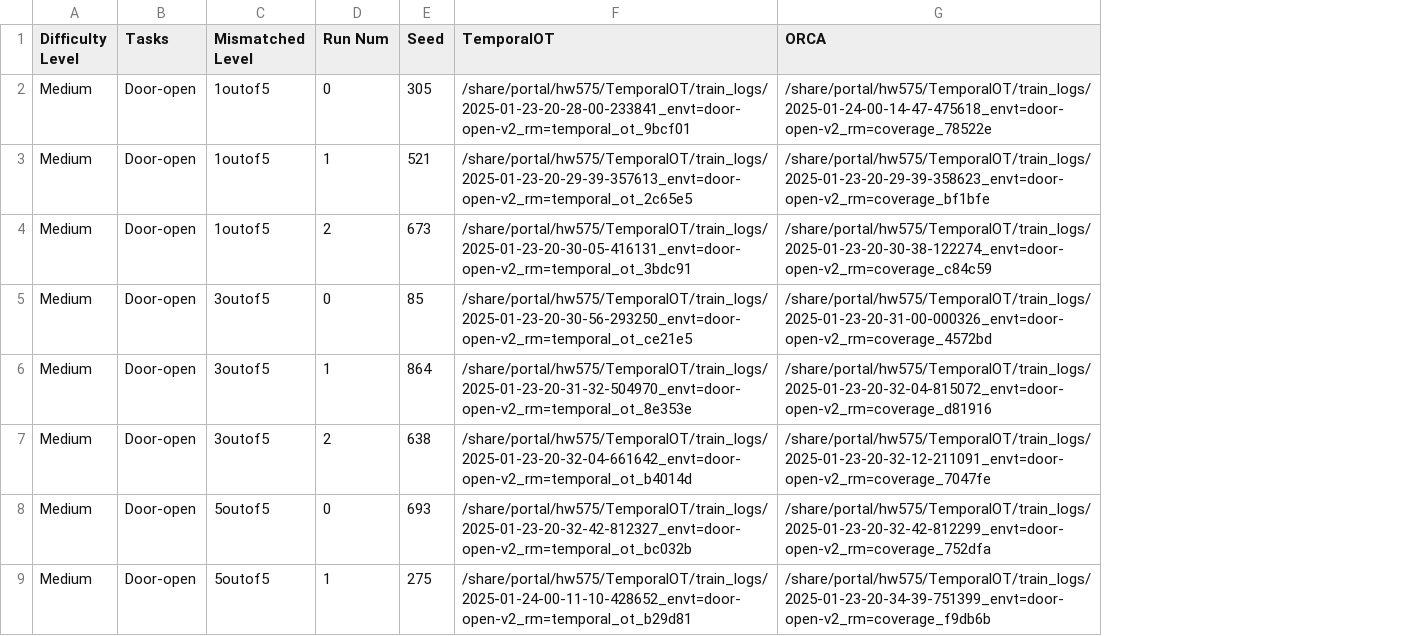
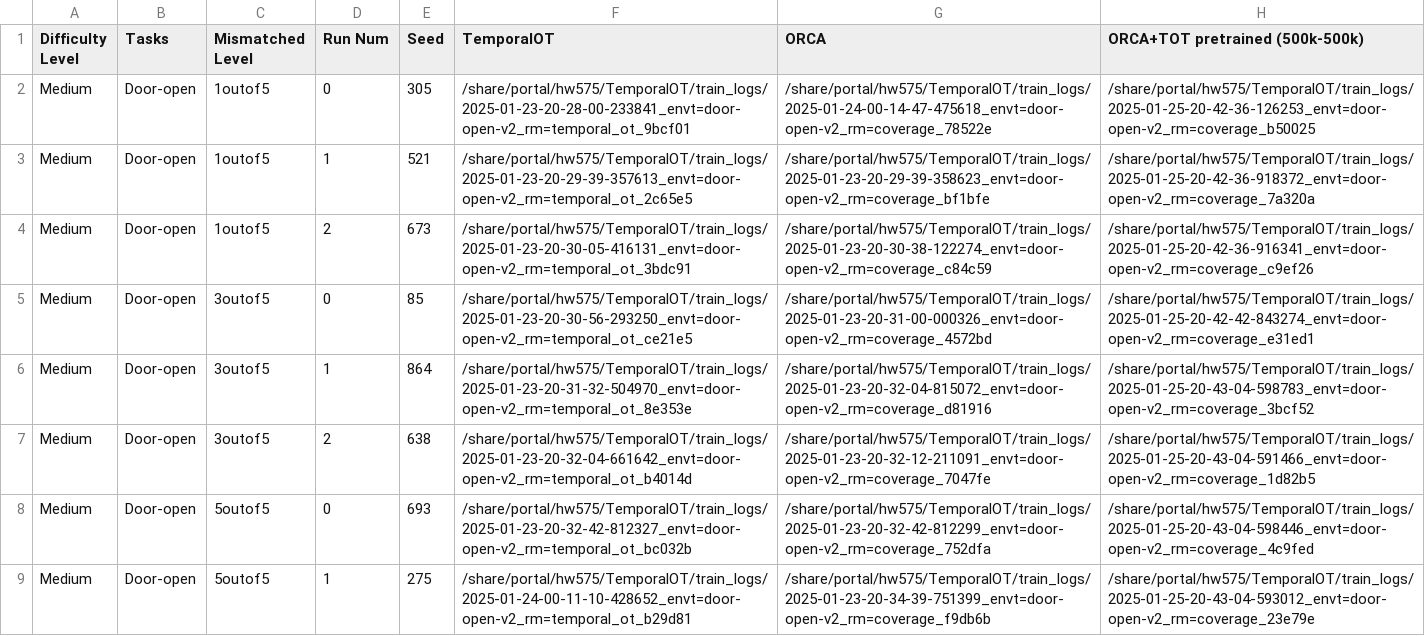
Before and after one commit to willh003/TemporalOT, a CSV file: eval/eval_path_csv/metaworld_random_slow_ablation.csv, drawn as a sheet; only a part is shown; the diff names each change by its address in the sheet, - before the commit and + after, or states it on an @@ line.

Commit message:
update eval

```diff
--- a/eval/eval_path_csv/metaworld_random_slow_ablation.csv
+++ b/eval/eval_path_csv/metaworld_random_slow_ablation.csv
+column H (ORCA+TOT pretrained (500k-500k)), rows 2-9: /share/portal/hw575/TemporalOT/train_logs/2025-01-25-20-42-36-126253_envt=door-open-v2_rm=coverage_b50025 | /share/portal/hw575/TemporalOT/train_logs/2025-01-25-20-42-36-918372_envt=door-open-v2_rm=coverage_7a320a | /share/portal/hw575/TemporalOT/train_logs/2025-01-25-20-42-36-916341_envt=door-open-v2_rm=coverage_c9ef26 | /share/portal/hw575/TemporalOT/train_logs/2025-01-25-20-42-42-843274_envt=door-open-v2_rm=coverage_e31ed1 | /share/portal/hw575/TemporalOT/train_logs/2025-01-25-20-43-04-598783_envt=door-open-v2_rm=coverage_3bcf52 | /share/portal/hw575/TemporalOT/train_logs/2025-01-25-20-43-04-591466_envt=door-open-v2_rm=coverage_1d82b5 | /share/portal/hw575/TemporalOT/train_logs/2025-01-25-20-43-04-598446_envt=door-open-v2_rm=coverage_4c9fed | /share/portal/hw575/TemporalOT/train_logs/2025-01-25-20-43-04-593012_envt=door-open-v2_rm=coverage_23e79e
```
Also changed, not shown: eval/eval_agg_results/metaworld_matched_agg_result.csv, eval/eval_agg_results/metaworld_random_fast_mismatched_agg_result.csv, 27 other files.
